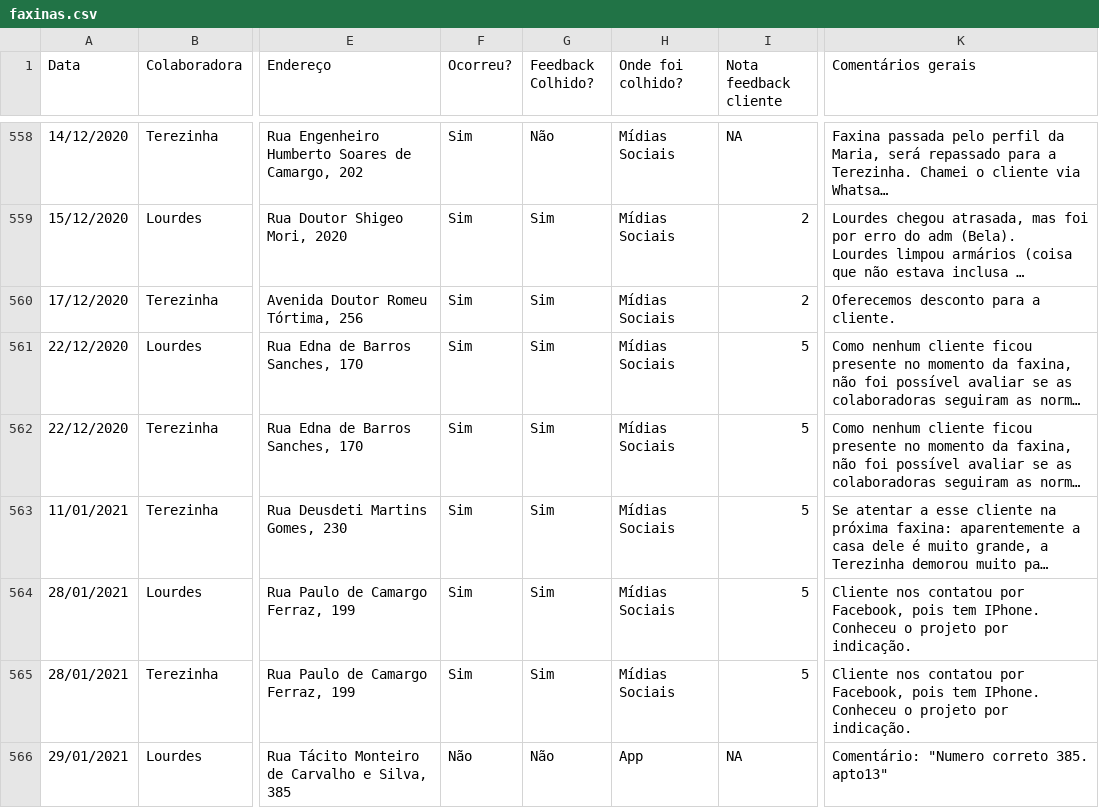
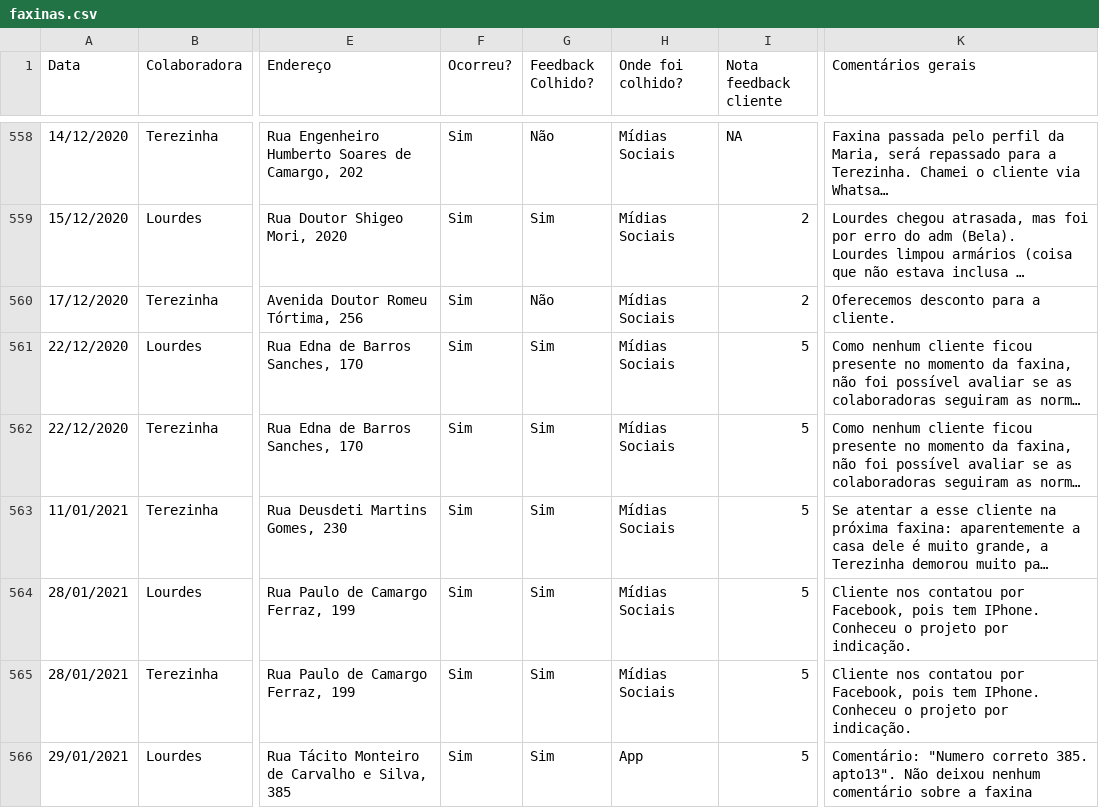
Before and after one commit to Elizemiku/Pureco, a CSV file: www/faxinas.csv, drawn as a sheet; only a part is shown, gaps mark what is left out; long unchanged cells end in …; the diff names each change by its address in the sheet, - before the commit and + after, or states it on an @@ line.

Commit message:
adicionando valores de fevereiro na planilha

```diff
--- a/www/faxinas.csv
+++ b/www/faxinas.csv
-G560 (Feedback Colhido?): Sim
+G560 (Feedback Colhido?): Não
-F566 (Ocorreu?): Não
+F566 (Ocorreu?): Sim
-G566 (Feedback Colhido?): Não
+G566 (Feedback Colhido?): Sim
-I566 (Nota feedback cliente): NA
+I566 (Nota feedback cliente): 5
-K566 (Comentários gerais): …correto 385. apto13"
+K566 (Comentários gerais): …correto 385. apto13". Não deixou nenhum comentário sobre a faxina
```
Also changed, not shown: 1 other file.
